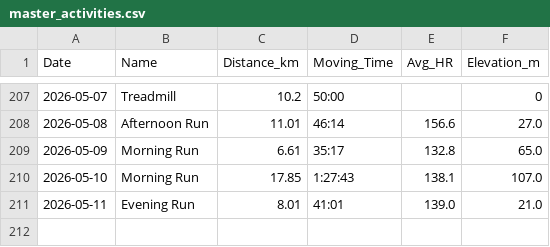
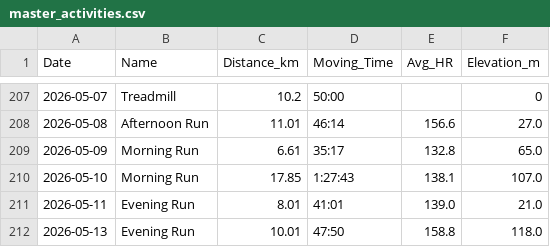
Before and after one commit to dhatton96/marathon-training-tracker, a CSV file: master_activities.csv, drawn as a sheet; only a part is shown, gaps mark what is left out.

```diff
--- a/master_activities.csv
+++ b/master_activities.csv
@@ -211 +211,2 @@ Date,Name,Distance_km,Moving_Time,Avg_HR,Elevation_m
 2026-05-11,Evening Run,8.01,41:01,139.0,21.0
+2026-05-13,Evening Run,10.01,47:50,158.8,118.0
```
Also changed, not shown: 3 other files.
